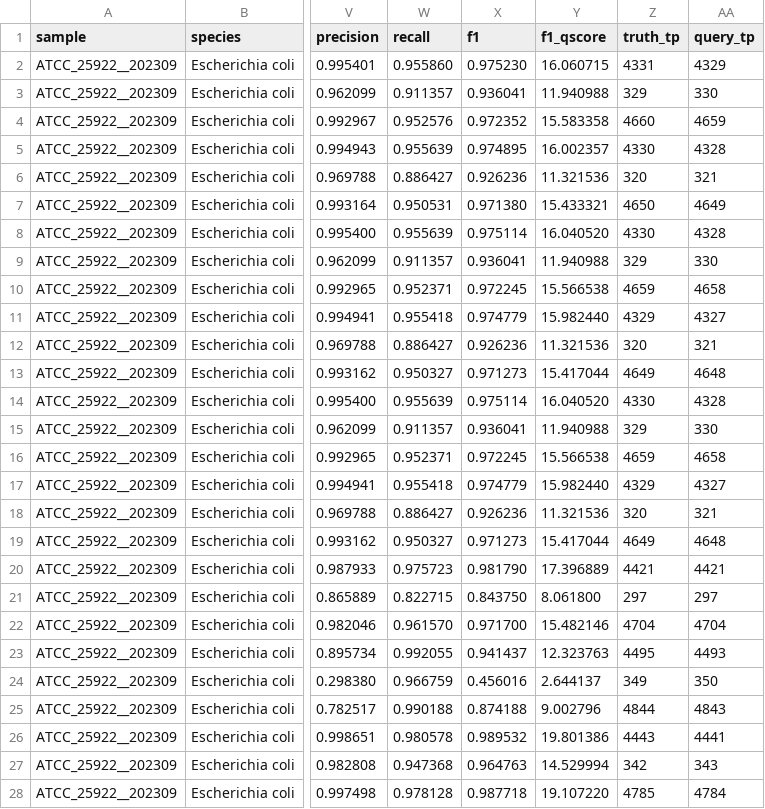
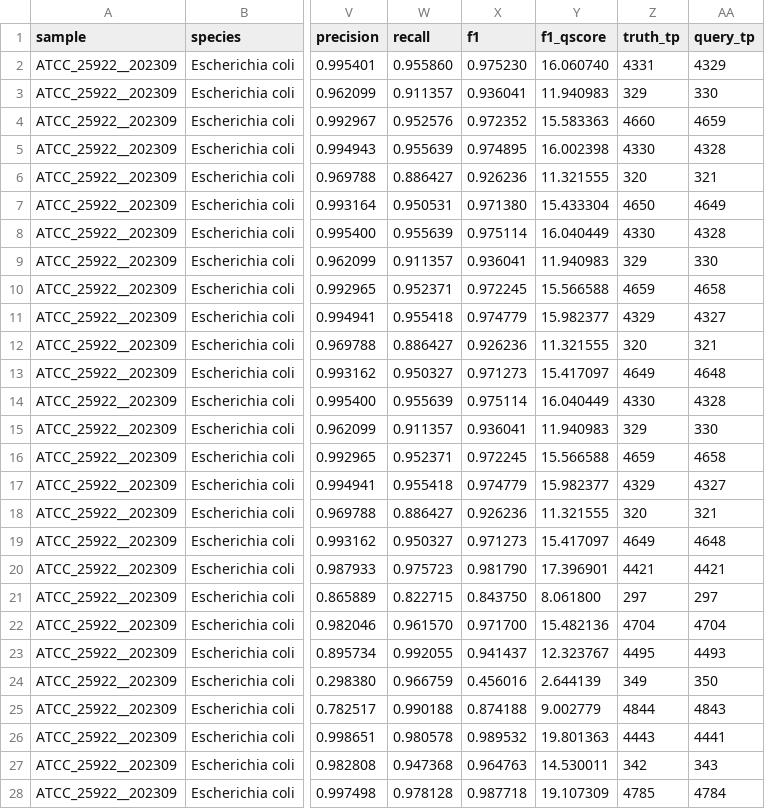
Before and after one commit to mbhall88/NanoVarBench, a TSV file: updates/2026-dorado-polish/results/tables/results.tsv, drawn as a sheet; only a part is shown, gaps mark what is left out; the diff covers the shown part only; the diff names each change by its address in the sheet, - before the commit and + after, or states it on an @@ line.

```diff
--- a/updates/2026-dorado-polish/results/tables/results.tsv
+++ b/updates/2026-dorado-polish/results/tables/results.tsv
-Y2 (f1_qscore): 16.060715
+Y2 (f1_qscore): 16.060740
-Y3 (f1_qscore): 11.940988
+Y3 (f1_qscore): 11.940983
-Y4 (f1_qscore): 15.583358
+Y4 (f1_qscore): 15.583363
-Y5 (f1_qscore): 16.002357
+Y5 (f1_qscore): 16.002398
-Y6 (f1_qscore): 11.321536
+Y6 (f1_qscore): 11.321555
-Y7 (f1_qscore): 15.433321
+Y7 (f1_qscore): 15.433304
-Y8 (f1_qscore): 16.040520
+Y8 (f1_qscore): 16.040449
-Y9 (f1_qscore): 11.940988
+Y9 (f1_qscore): 11.940983
-Y10 (f1_qscore): 15.566538
+Y10 (f1_qscore): 15.566588
-Y11 (f1_qscore): 15.982440
+Y11 (f1_qscore): 15.982377
-Y12 (f1_qscore): 11.321536
+Y12 (f1_qscore): 11.321555
-Y13 (f1_qscore): 15.417044
+Y13 (f1_qscore): 15.417097
-Y14 (f1_qscore): 16.040520
+Y14 (f1_qscore): 16.040449
-Y15 (f1_qscore): 11.940988
+Y15 (f1_qscore): 11.940983
-Y16 (f1_qscore): 15.566538
+Y16 (f1_qscore): 15.566588
-Y17 (f1_qscore): 15.982440
+Y17 (f1_qscore): 15.982377
-Y18 (f1_qscore): 11.321536
+Y18 (f1_qscore): 11.321555
-Y19 (f1_qscore): 15.417044
+Y19 (f1_qscore): 15.417097
-Y20 (f1_qscore): 17.396889
+Y20 (f1_qscore): 17.396901
-Y22 (f1_qscore): 15.482146
+Y22 (f1_qscore): 15.482136
-Y23 (f1_qscore): 12.323763
+Y23 (f1_qscore): 12.323767
-Y24 (f1_qscore): 2.644137
+Y24 (f1_qscore): 2.644139
-Y25 (f1_qscore): 9.002796
+Y25 (f1_qscore): 9.002779
-Y26 (f1_qscore): 19.801386
+Y26 (f1_qscore): 19.801363
-Y27 (f1_qscore): 14.529994
+Y27 (f1_qscore): 14.530011
-Y28 (f1_qscore): 19.107220
+Y28 (f1_qscore): 19.107309
```
Also changed, not shown: 165 edited cells elsewhere in this file, updates/2026-dorado-polish/results/tables/pr_curves.tsv.
